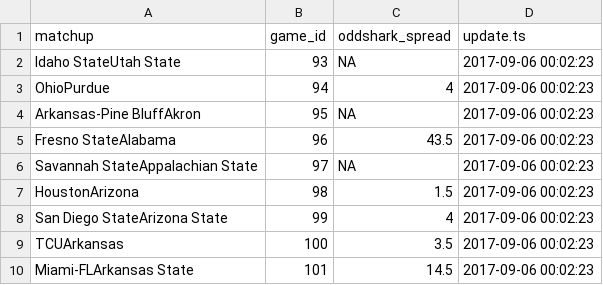
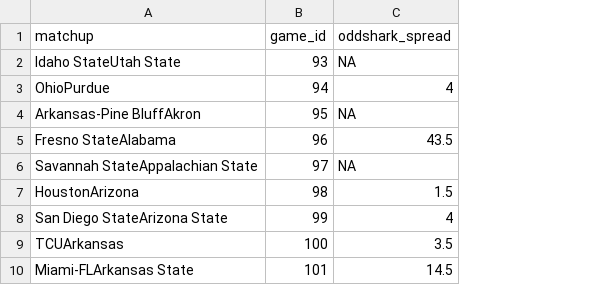
Before and after one commit to timhealz/SIF_scrape, a CSV file: output/2017-09-06/oddshark.csv, drawn as a sheet; only a part is shown; the diff names each change by its address in the sheet, - before the commit and + after, or states it on an @@ line.

```diff
--- a/output/2017-09-06/oddshark.csv
+++ b/output/2017-09-06/oddshark.csv
-column D (update.ts), rows 2-10: all 2017-09-06 00:02:23
```
Also changed, not shown: output/2017-09-06/espn.csv, output/2017-09-06/spreads.csv, 7 other files.
